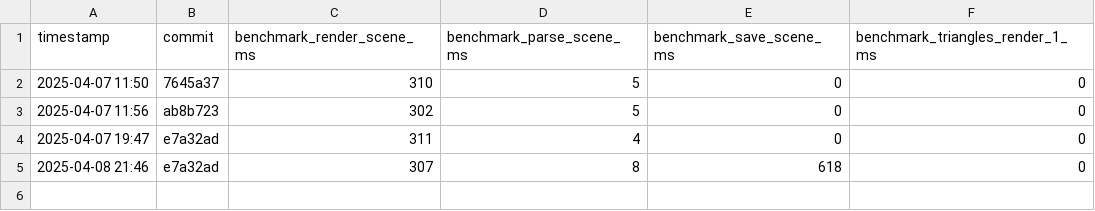
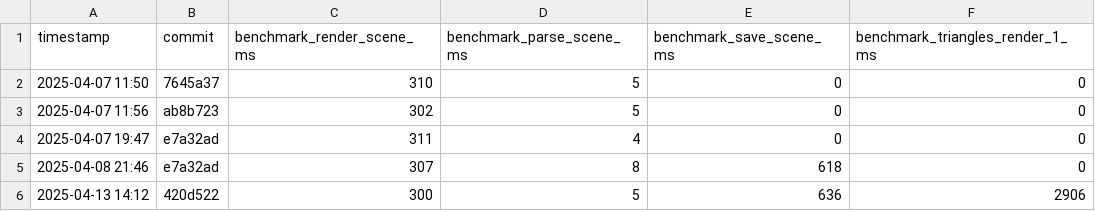
Before and after one commit to timothee-faget/rust-basic-raytracer, a CSV file: perf/perf_results.csv, drawn as a sheet; the diff names each change by its address in the sheet, - before the commit and + after, or states it on an @@ line.

```diff
--- a/perf/perf_results.csv
+++ b/perf/perf_results.csv
+row 6: 2025-04-13 14:12 | 420d522 | 300 | 5 | 636 | 2906
```
Also changed, not shown: 11 other files.
